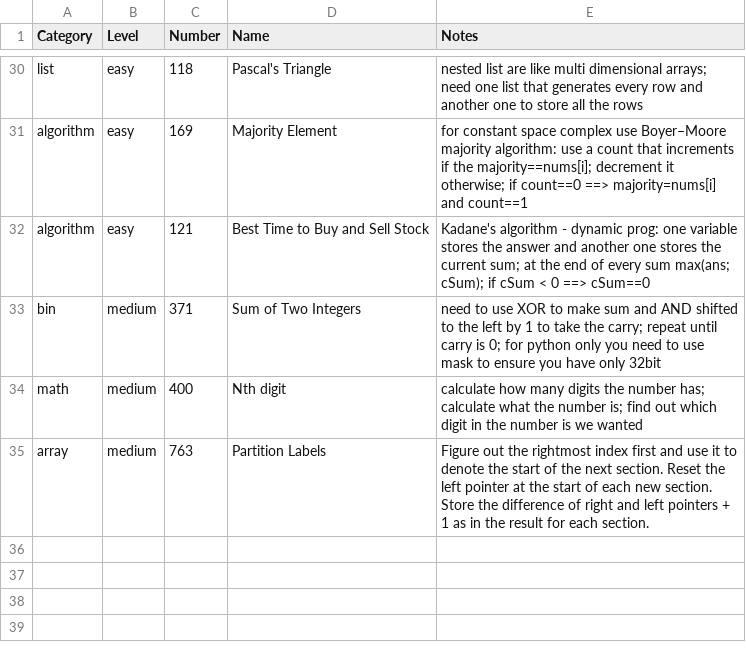
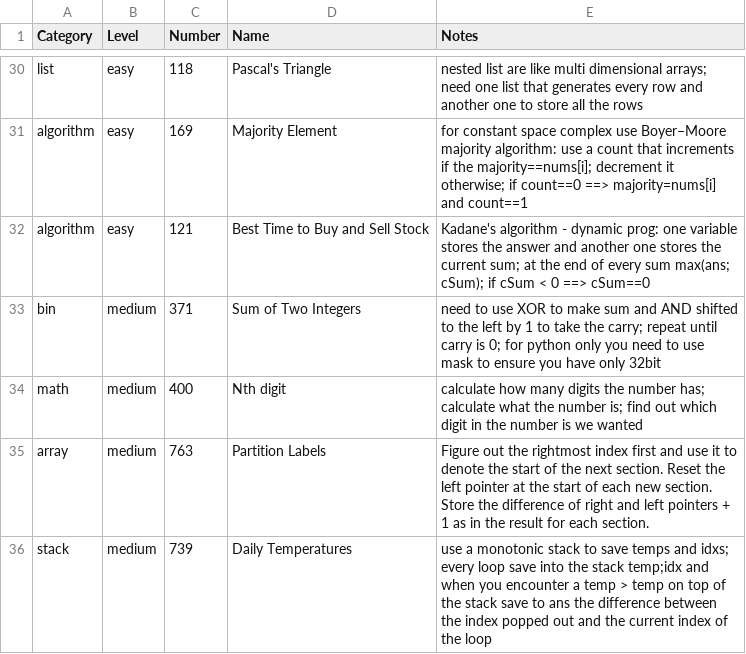
Before and after one commit to mcbaguetti/leetpy, a CSV file: problems.csv, drawn as a sheet; only a part is shown, gaps mark what is left out; the diff names each change by its address in the sheet, - before the commit and + after, or states it on an @@ line.

Commit message:
new medium ex

```diff
--- a/problems.csv
+++ b/problems.csv
+row 36: stack | medium | 739 | Daily Temperatures | use a monotonic stack to save temps and idxs; every loop save into the stack temp;idx and when you encounter a temp > temp on top of the stack save to ans the difference between the index popped out and the current index of the loop
```
Also changed, not shown: 1 other file.
